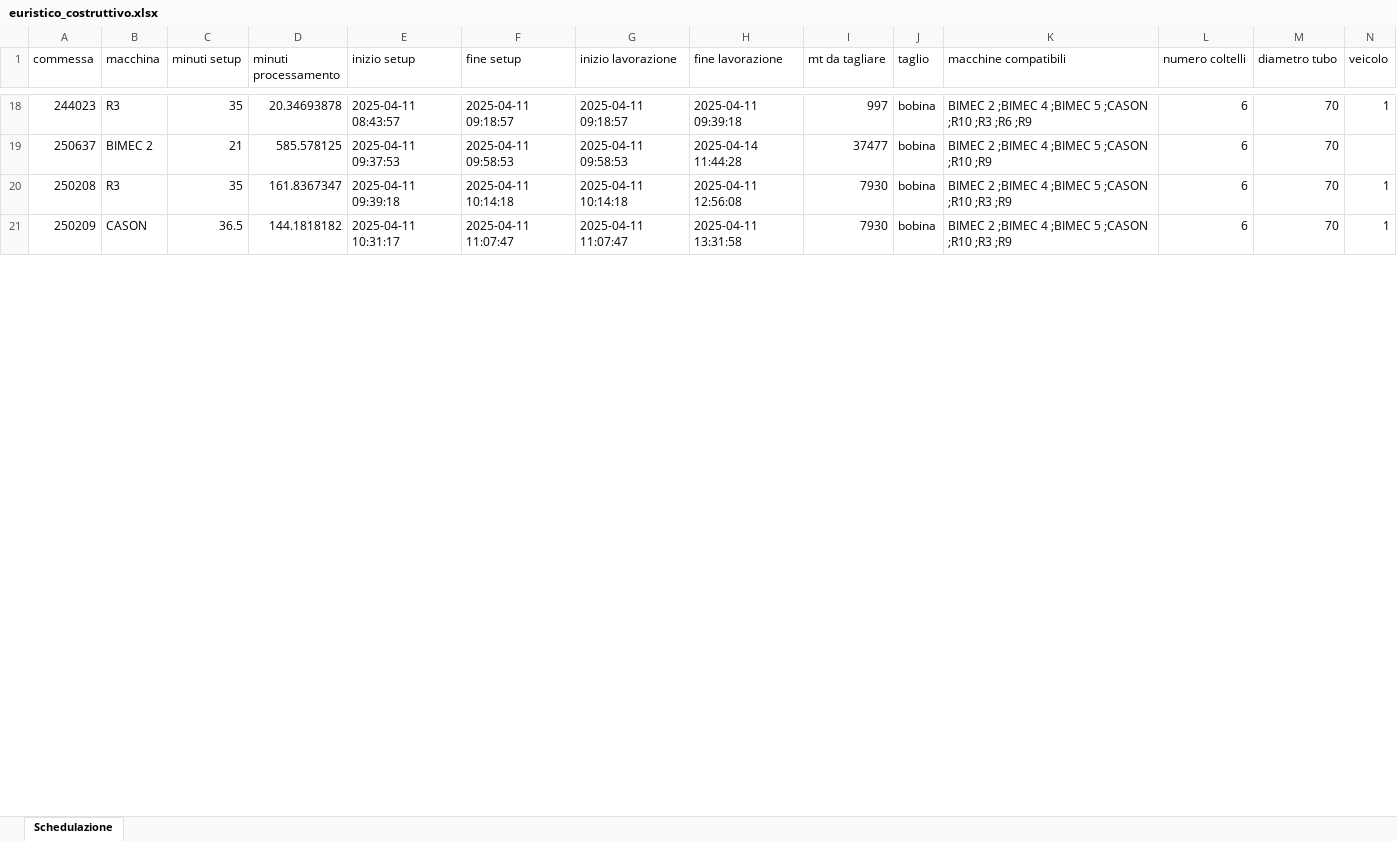
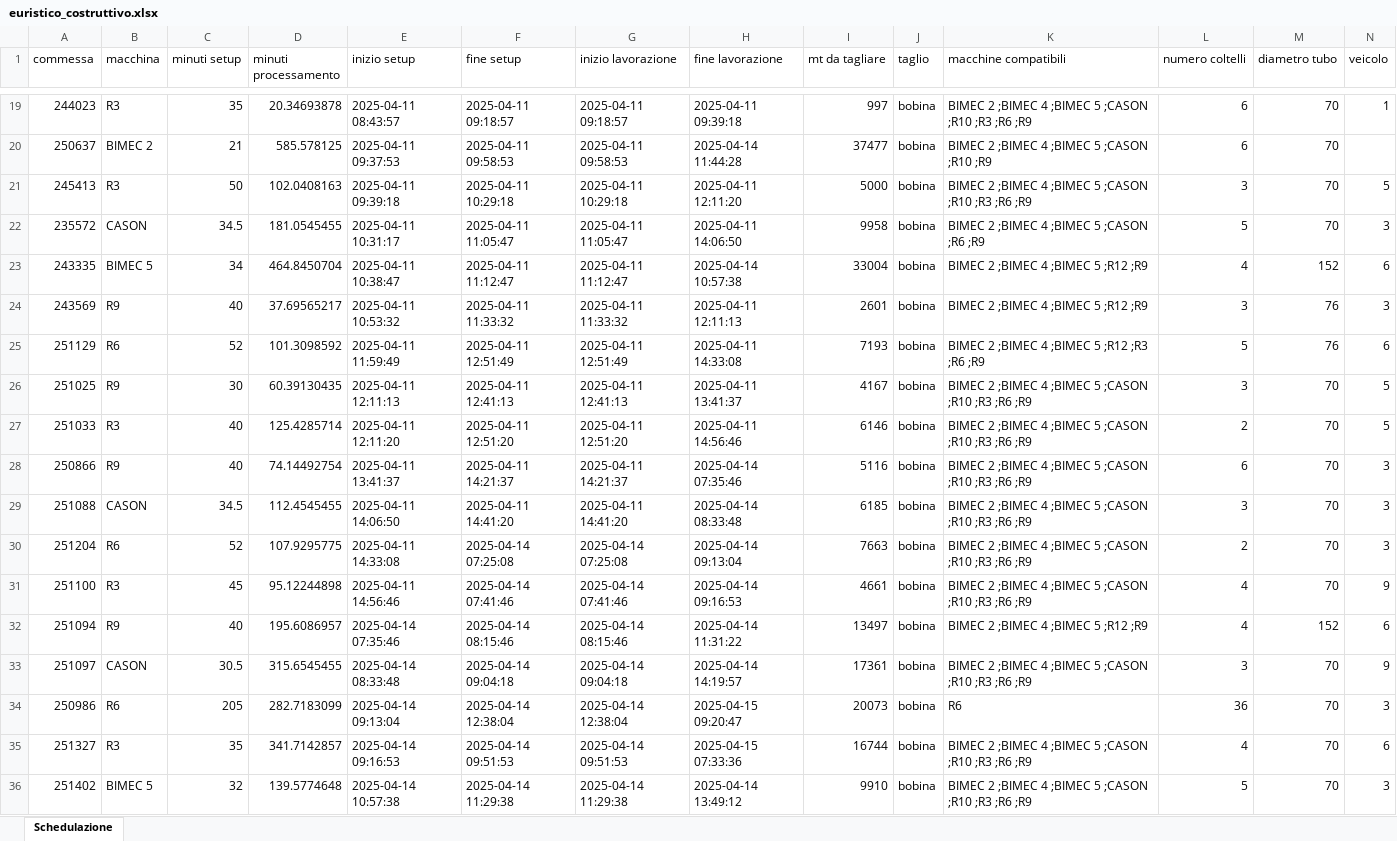
Before and after one commit to Baszonpedis/progettoIS, an Excel workbook: PS-VRP/OUTPUT_TEST/euristico_costruttivo.xlsx, sheet Schedulazione, drawn as a sheet; only a part is shown, gaps mark what is left out; values as stored, in another font and other column widths than the file's, no borders; removed rows and columns are numbered as before the commit, all else as after; the diff covers the shown part only; the diff names each change by its address in the sheet, - before the commit and + after, or states it on an @@ line.

```diff
--- a/PS-VRP/OUTPUT_TEST/euristico_costruttivo.xlsx (sheet Schedulazione)
+++ b/PS-VRP/OUTPUT_TEST/euristico_costruttivo.xlsx (sheet Schedulazione)
-row 20: 250208 | R3 | 35 | 161.8367347 | 2025-04-11 09:39:18 | 2025-04-11 10:14:18 | 2025-04-11 10:14:18 | 2025-04-11 12:56:08 | 7930 | bobina | BIMEC 2 ;BIMEC 4 ;BIMEC 5 ;CASON ;R10 ;R3 ;R9 | 6 | 70 | 1
-row 21: 250209 | CASON | 36.5 | 144.1818182 | 2025-04-11 10:31:17 | 2025-04-11 11:07:47 | 2025-04-11 11:07:47 | 2025-04-11 13:31:58 | 7930 | bobina | BIMEC 2 ;BIMEC 4 ;BIMEC 5 ;CASON ;R10 ;R3 ;R9 | 6 | 70 | 1
+row 21: 245413 | R3 | 50 | 102.0408163 | 2025-04-11 09:39:18 | 2025-04-11 10:29:18 | 2025-04-11 10:29:18 | 2025-04-11 12:11:20 | 5000 | bobina | BIMEC 2 ;BIMEC 4 ;BIMEC 5 ;CASON ;R10 ;R3 ;R6 ;R9 | 3 | 70 | 5
+row 22: 235572 | CASON | 34.5 | 181.0545455 | 2025-04-11 10:31:17 | 2025-04-11 11:05:47 | 2025-04-11 11:05:47 | 2025-04-11 14:06:50 | 9958 | bobina | BIMEC 2 ;BIMEC 4 ;BIMEC 5 ;CASON ;R6 ;R9 | 5 | 70 | 3
+row 23: 243335 | BIMEC 5 | 34 | 464.8450704 | 2025-04-11 10:38:47 | 2025-04-11 11:12:47 | 2025-04-11 11:12:47 | 2025-04-14 10:57:38 | 33004 | bobina | BIMEC 2 ;BIMEC 4 ;BIMEC 5 ;R12 ;R9 | 4 | 152 | 6
+row 24: 243569 | R9 | 40 | 37.69565217 | 2025-04-11 10:53:32 | 2025-04-11 11:33:32 | 2025-04-11 11:33:32 | 2025-04-11 12:11:13 | 2601 | bobina | BIMEC 2 ;BIMEC 4 ;BIMEC 5 ;R12 ;R9 | 3 | 76 | 3
+row 25: 251129 | R6 | 52 | 101.3098592 | 2025-04-11 11:59:49 | 2025-04-11 12:51:49 | 2025-04-11 12:51:49 | 2025-04-11 14:33:08 | 7193 | bobina | BIMEC 2 ;BIMEC 4 ;BIMEC 5 ;R12 ;R3 ;R6 ;R9 | 5 | 76 | 6
+row 26: 251025 | R9 | 30 | 60.39130435 | 2025-04-11 12:11:13 | 2025-04-11 12:41:13 | 2025-04-11 12:41:13 | 2025-04-11 13:41:37 | 4167 | bobina | BIMEC 2 ;BIMEC 4 ;BIMEC 5 ;CASON ;R10 ;R3 ;R6 ;R9 | 3 | 70 | 5
+row 27: 251033 | R3 | 40 | 125.4285714 | 2025-04-11 12:11:20 | 2025-04-11 12:51:20 | 2025-04-11 12:51:20 | 2025-04-11 14:56:46 | 6146 | bobina | BIMEC 2 ;BIMEC 4 ;BIMEC 5 ;CASON ;R10 ;R3 ;R6 ;R9 | 2 | 70 | 5
+row 28: 250866 | R9 | 40 | 74.14492754 | 2025-04-11 13:41:37 | 2025-04-11 14:21:37 | 2025-04-11 14:21:37 | 2025-04-14 07:35:46 | 5116 | bobina | BIMEC 2 ;BIMEC 4 ;BIMEC 5 ;CASON ;R10 ;R3 ;R6 ;R9 | 6 | 70 | 3
+row 29: 251088 | CASON | 34.5 | 112.4545455 | 2025-04-11 14:06:50 | 2025-04-11 14:41:20 | 2025-04-11 14:41:20 | 2025-04-14 08:33:48 | 6185 | bobina | BIMEC 2 ;BIMEC 4 ;BIMEC 5 ;CASON ;R10 ;R3 ;R6 ;R9 | 3 | 70 | 3
+row 30: 251204 | R6 | 52 | 107.9295775 | 2025-04-11 14:33:08 | 2025-04-14 07:25:08 | 2025-04-14 07:25:08 | 2025-04-14 09:13:04 | 7663 | bobina | BIMEC 2 ;BIMEC 4 ;BIMEC 5 ;CASON ;R10 ;R3 ;R6 ;R9 | 2 | 70 | 3
+row 31: 251100 | R3 | 45 | 95.12244898 | 2025-04-11 14:56:46 | 2025-04-14 07:41:46 | 2025-04-14 07:41:46 | 2025-04-14 09:16:53 | 4661 | bobina | BIMEC 2 ;BIMEC 4 ;BIMEC 5 ;CASON ;R10 ;R3 ;R6 ;R9 | 4 | 70 | 9
+row 32: 251094 | R9 | 40 | 195.6086957 | 2025-04-14 07:35:46 | 2025-04-14 08:15:46 | 2025-04-14 08:15:46 | 2025-04-14 11:31:22 | 13497 | bobina | BIMEC 2 ;BIMEC 4 ;BIMEC 5 ;R12 ;R9 | 4 | 152 | 6
+row 33: 251097 | CASON | 30.5 | 315.6545455 | 2025-04-14 08:33:48 | 2025-04-14 09:04:18 | 2025-04-14 09:04:18 | 2025-04-14 14:19:57 | 17361 | bobina | BIMEC 2 ;BIMEC 4 ;BIMEC 5 ;CASON ;R10 ;R3 ;R6 ;R9 | 3 | 70 | 9
+row 34: 250986 | R6 | 205 | 282.7183099 | 2025-04-14 09:13:04 | 2025-04-14 12:38:04 | 2025-04-14 12:38:04 | 2025-04-15 09:20:47 | 20073 | bobina | R6 | 36 | 70 | 3
+row 35: 251327 | R3 | 35 | 341.7142857 | 2025-04-14 09:16:53 | 2025-04-14 09:51:53 | 2025-04-14 09:51:53 | 2025-04-15 07:33:36 | 16744 | bobina | BIMEC 2 ;BIMEC 4 ;BIMEC 5 ;CASON ;R10 ;R3 ;R6 ;R9 | 4 | 70 | 6
+row 36: 251402 | BIMEC 5 | 32 | 139.5774648 | 2025-04-14 10:57:38 | 2025-04-14 11:29:38 | 2025-04-14 11:29:38 | 2025-04-14 13:49:12 | 9910 | bobina | BIMEC 2 ;BIMEC 4 ;BIMEC 5 ;CASON ;R10 ;R3 ;R6 ;R9 | 5 | 70 | 3
```
Also changed, not shown: 9 added rows and 12 edited cells elsewhere in this sheet, PS-VRP/Dati_output/error_read_file.xlsx, PS-VRP/OUTPUT_TEST/insert_inter.xlsx, 6 other files.
